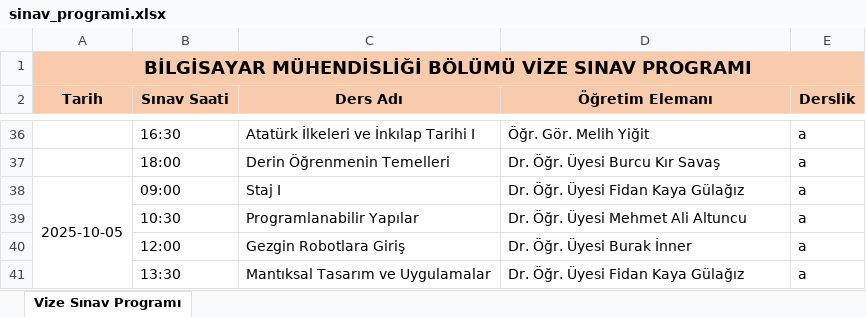
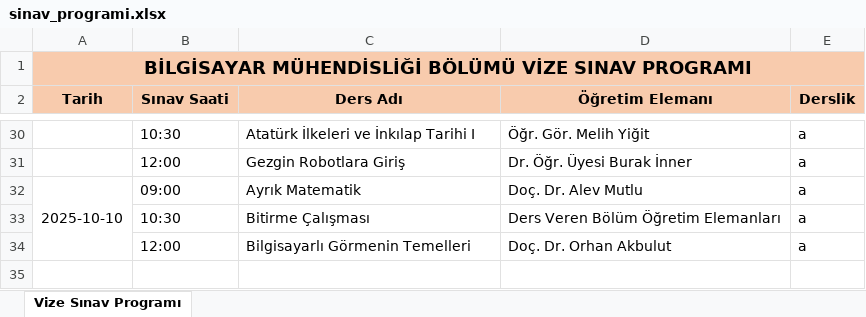
Before and after one commit to EnesDemir143/Yaz_lab_1, an Excel workbook: sinav_programi.xlsx, sheet Vize Sınav Programı, drawn as a sheet; only a part is shown, gaps mark what is left out; values as stored, in another font and other column widths than the file's, no borders; conditional formats not drawn; removed rows and columns are numbered as before the commit, all else as after; the diff covers the shown part only; the diff names each change by its address in the sheet, - before the commit and + after, or states it on an @@ line.

Commit message:
weekends exclude part entegrated to created program func.

```diff
--- a/sinav_programi.xlsx (sheet Vize Sınav Programı)
+++ b/sinav_programi.xlsx (sheet Vize Sınav Programı)
-B30 (Sınav Saati): 16:30
+B30 (Sınav Saati): 10:30
-row 37:  | 18:00 | Derin Öğrenmenin Temelleri | Dr. Öğr. Üyesi Burcu Kır Savaş | a
-row 38: 2025-10-05 | 09:00 | Staj I | Dr. Öğr. Üyesi Fidan Kaya Gülağız | a
-row 39:  | 10:30 | Programlanabilir Yapılar | Dr. Öğr. Üyesi Mehmet Ali Altuncu | a
-row 41:  | 13:30 | Mantıksal Tasarım ve Uygulamalar | Dr. Öğr. Üyesi Fidan Kaya Gülağız | a
+row 32: 2025-10-10 | 09:00 | Ayrık Matematik | Doç. Dr. Alev Mutlu | a
+row 33:  | 10:30 | Bitirme Çalışması | Ders Veren Bölüm Öğretim Elemanları | a
+row 34:  | 12:00 | Bilgisayarlı Görmenin Temelleri | Doç. Dr. Orhan Akbulut | a
```
Also changed, not shown: 16 added rows, 22 removed rows, 1 moved row, 14 edited cells and merged cells elsewhere in this sheet, 4 other files.
